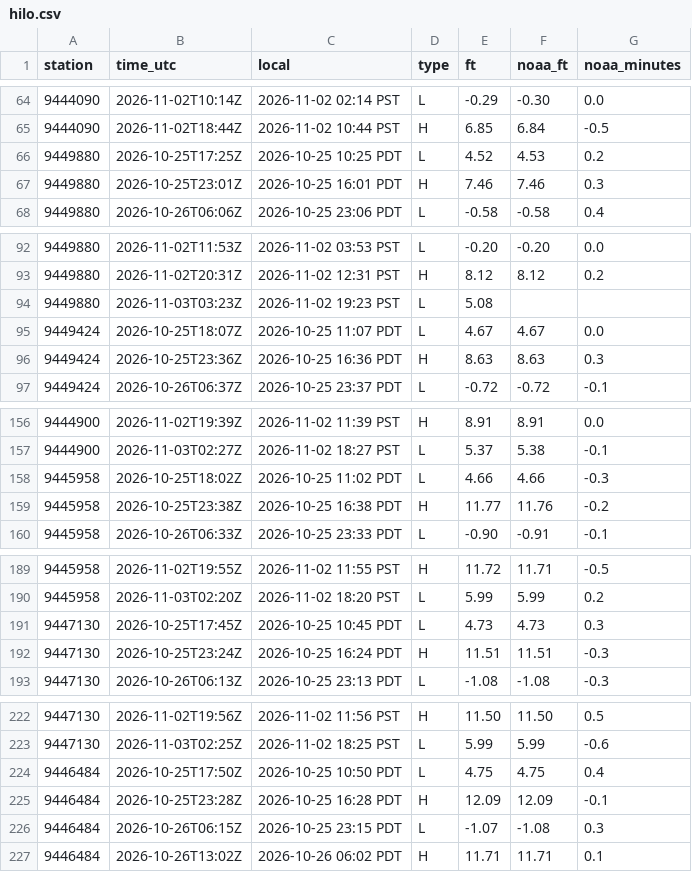
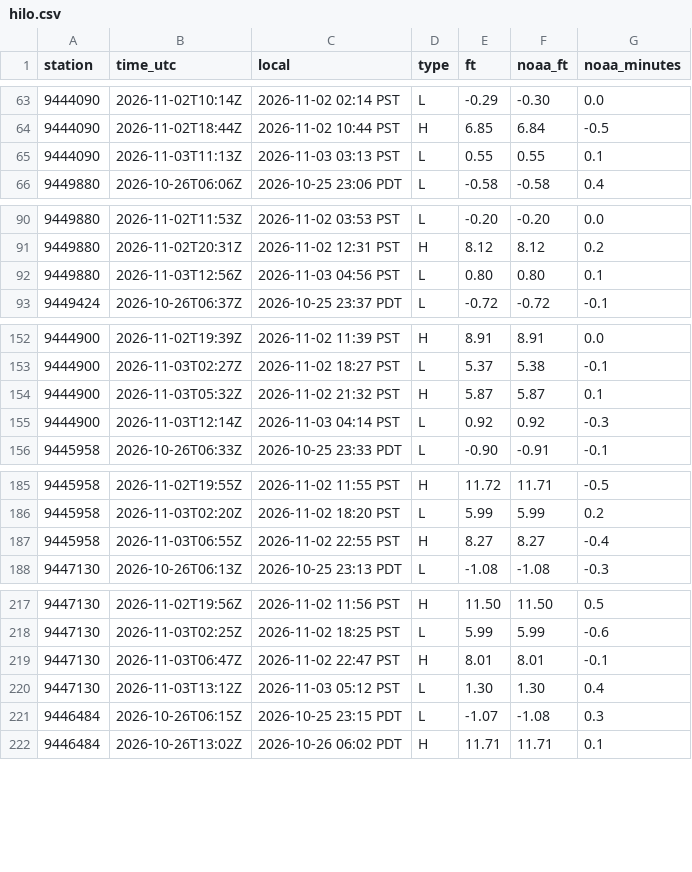
Before and after one commit to bdgroves/puget-tides, a CSV file: hilo.csv, drawn as a sheet; only a part is shown, gaps mark what is left out; removed rows and columns are numbered as before the commit, all else as after; the diff covers the shown part only; the diff names each change by its address in the sheet, - before the commit and + after, or states it on an @@ line.

```diff
--- a/hilo.csv
+++ b/hilo.csv
-row 66: 9449880 | 2026-10-25T17:25Z | 2026-10-25 10:25 PDT | L | 4.52 | 4.53 | 0.2
-row 67: 9449880 | 2026-10-25T23:01Z | 2026-10-25 16:01 PDT | H | 7.46 | 7.46 | 0.3
+row 65: 9444090 | 2026-11-03T11:13Z | 2026-11-03 03:13 PST | L | 0.55 | 0.55 | 0.1
-row 94: 9449880 | 2026-11-03T03:23Z | 2026-11-02 19:23 PST | L | 5.08
-row 95: 9449424 | 2026-10-25T18:07Z | 2026-10-25 11:07 PDT | L | 4.67 | 4.67 | 0.0
-row 96: 9449424 | 2026-10-25T23:36Z | 2026-10-25 16:36 PDT | H | 8.63 | 8.63 | 0.3
+row 92: 9449880 | 2026-11-03T12:56Z | 2026-11-03 04:56 PST | L | 0.80 | 0.80 | 0.1
-row 158: 9445958 | 2026-10-25T18:02Z | 2026-10-25 11:02 PDT | L | 4.66 | 4.66 | -0.3
-row 159: 9445958 | 2026-10-25T23:38Z | 2026-10-25 16:38 PDT | H | 11.77 | 11.76 | -0.2
+row 154: 9444900 | 2026-11-03T05:32Z | 2026-11-02 21:32 PST | H | 5.87 | 5.87 | 0.1
+row 155: 9444900 | 2026-11-03T12:14Z | 2026-11-03 04:14 PST | L | 0.92 | 0.92 | -0.3
-row 191: 9447130 | 2026-10-25T17:45Z | 2026-10-25 10:45 PDT | L | 4.73 | 4.73 | 0.3
-row 192: 9447130 | 2026-10-25T23:24Z | 2026-10-25 16:24 PDT | H | 11.51 | 11.51 | -0.3
+row 187: 9445958 | 2026-11-03T06:55Z | 2026-11-02 22:55 PST | H | 8.27 | 8.27 | -0.4
-row 224: 9446484 | 2026-10-25T17:50Z | 2026-10-25 10:50 PDT | L | 4.75 | 4.75 | 0.4
-row 225: 9446484 | 2026-10-25T23:28Z | 2026-10-25 16:28 PDT | H | 12.09 | 12.09 | -0.1
+row 219: 9447130 | 2026-11-03T06:47Z | 2026-11-02 22:47 PST | H | 8.01 | 8.01 | -0.1
+row 220: 9447130 | 2026-11-03T13:12Z | 2026-11-03 05:12 PST | L | 1.30 | 1.30 | 0.4
```
Also changed, not shown: 3 added rows and 3 removed rows elsewhere in this file, datums.csv, harcon.csv, 6 other files.
